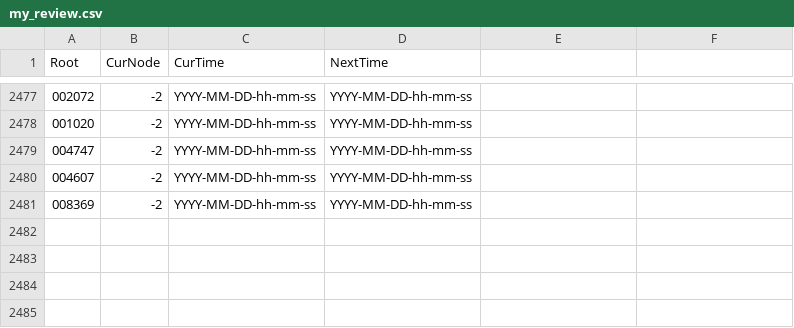
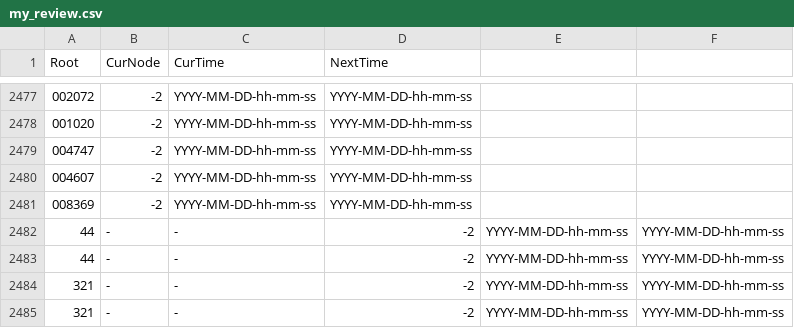
Before and after one commit to DontMissChestNut/Lexiconia, a CSV file: WrodsProecess/LexiconiaApp/data/my_review.csv, drawn as a sheet; only a part is shown, gaps mark what is left out; the diff names each change by its address in the sheet, - before the commit and + after, or states it on an @@ line.

```diff
--- a/WrodsProecess/LexiconiaApp/data/my_review.csv
+++ b/WrodsProecess/LexiconiaApp/data/my_review.csv
+row 2482: 44 | - | - | -2 | YYYY-MM-DD-hh-mm-ss | YYYY-MM-DD-hh-mm-ss
+row 2483: 44 | - | - | -2 | YYYY-MM-DD-hh-mm-ss | YYYY-MM-DD-hh-mm-ss
+row 2484: 321 | - | - | -2 | YYYY-MM-DD-hh-mm-ss | YYYY-MM-DD-hh-mm-ss
+row 2485: 321 | - | - | -2 | YYYY-MM-DD-hh-mm-ss | YYYY-MM-DD-hh-mm-ss
```
Also changed, not shown: WrodsProecess/Assets/CardDetails.csv, 7 other files.
